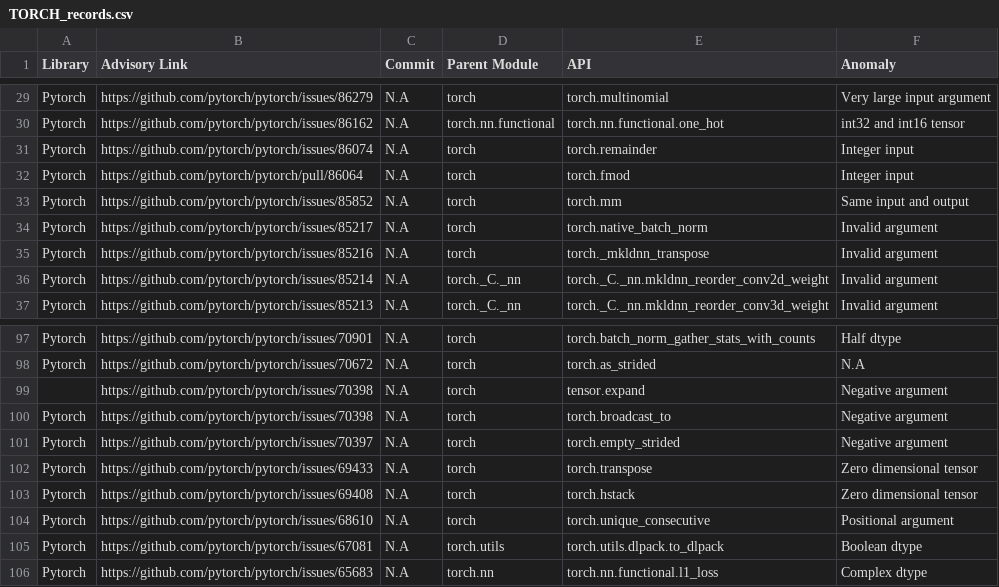
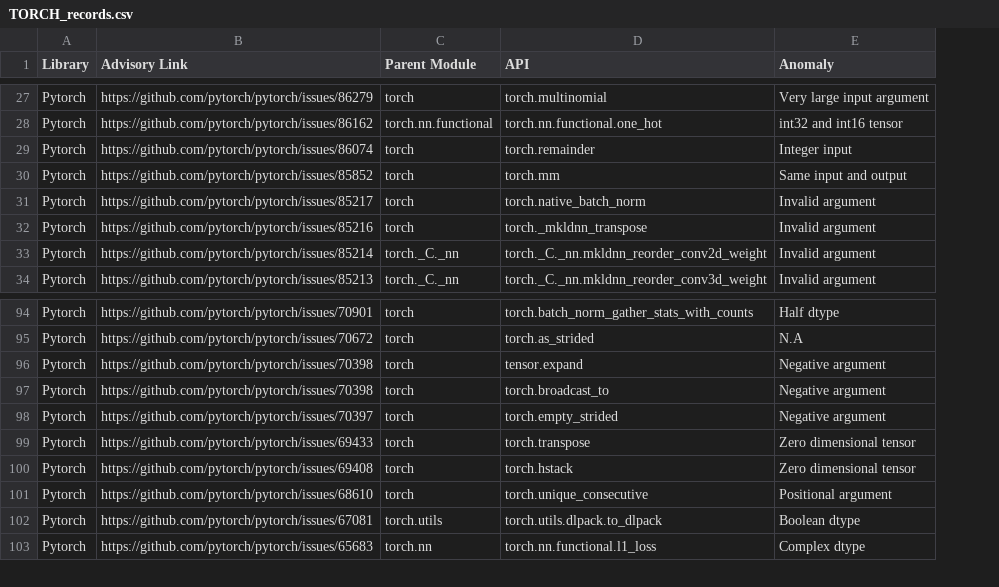
Before and after one commit to cse19922021/TensorGuard, a CSV file: data/TORCH_records.csv, drawn as a sheet; only a part is shown, gaps mark what is left out; removed rows and columns are numbered as before the commit, all else as after; the diff covers the shown part only; the diff names each change by its address in the sheet, - before the commit and + after, or states it on an @@ line.

```diff
--- a/data/TORCH_records.csv
+++ b/data/TORCH_records.csv
-column C (Commit), rows 29-31: all N.A; rows 33-37: all N.A; rows 97-106: all N.A
-row 32: Pytorch | https://github.com/pytorch/pytorch/pull/86064 | N.A | torch | torch.fmod | Integer input
-A96 (Library): (empty)
+A96 (Library): Pytorch
```
Also changed, not shown: 2 removed rows and 11 edited cells elsewhere in this file, 5 other files.
